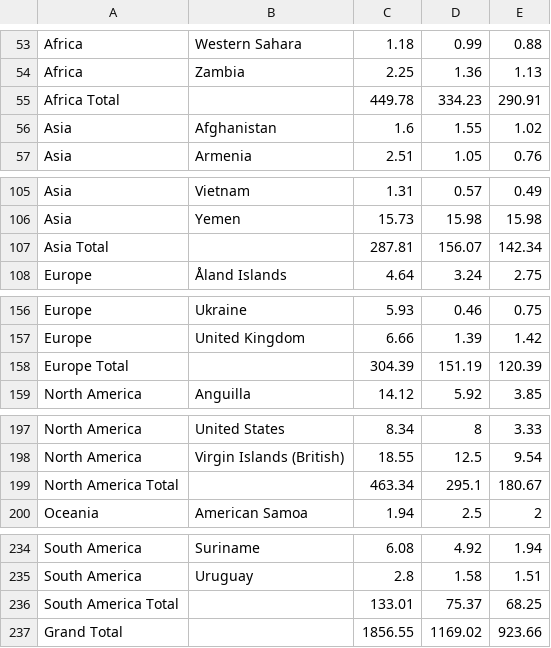
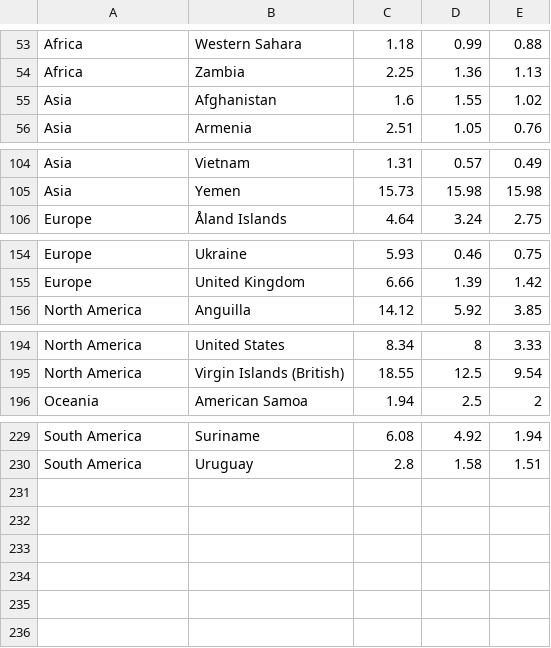
Before and after one commit to cchi0067/FIT3179-Assignment2, a CSV file: data/world_internet_data_slope_test.csv, drawn as a sheet; only a part is shown, gaps mark what is left out; the diff covers the shown part only; the diff names each change by its address in the sheet, - before the commit and + after, or states it on an @@ line.

Commit message:
Update world_internet_data_slope_test.csv

```diff
--- a/data/world_internet_data_slope_test.csv
+++ b/data/world_internet_data_slope_test.csv
-row 55: Africa Total |  | 449.78 | 334.23 | 290.91
-row 107: Asia Total |  | 287.81 | 156.07 | 142.34
-row 158: Europe Total |  | 304.39 | 151.19 | 120.39
-row 199: North America Total |  | 463.34 | 295.1 | 180.67
-row 236: South America Total |  | 133.01 | 75.37 | 68.25
-row 237: Grand Total |  | 1856.55 | 1169.02 | 923.66
```
Also changed, not shown: 1 removed row elsewhere in this file.
